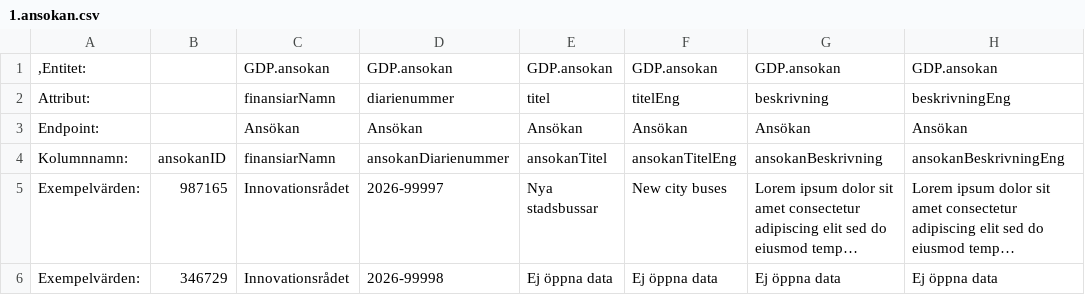
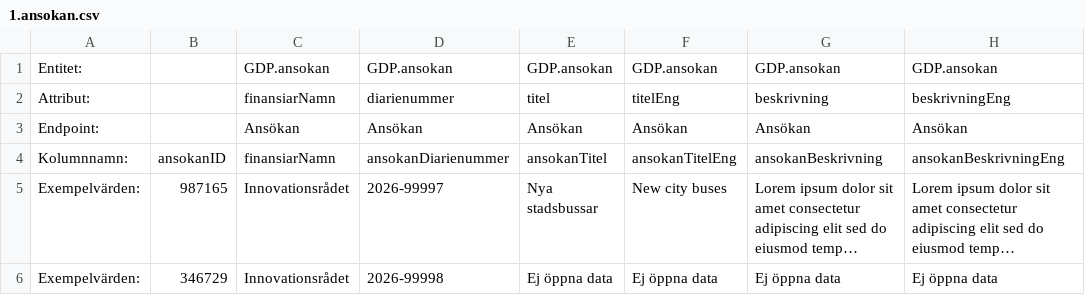
Before and after one commit to Gemensamma-data-projektet-GDP/Dokumentation, a CSV file: Specifikationer för tabellformat/1.ansokan.csv, drawn as a sheet; only a part is shown; long unchanged cells end in …; the diff names each change by its address in the sheet, - before the commit and + after, or states it on an @@ line.

Commit message:
Update 1.ansokan.csv

```diff
--- a/Specifikationer för tabellformat/1.ansokan.csv
+++ b/Specifikationer för tabellformat/1.ansokan.csv
-A1: ,Entitet:
+A1: Entitet:
```
